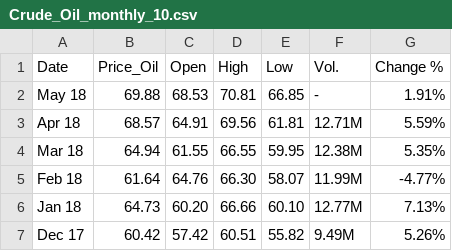
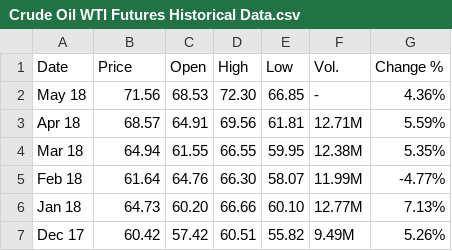
Before and after one commit to Aishlia/Japan_ARIMA, a CSV file: monthly data/Crude Oil WTI Futures Historical Data.csv (was monthly data/Crude_Oil_monthly_10.csv), drawn as a sheet; only a part is shown.

```diff
--- a/monthly data/Crude_Oil_monthly_10.csv
+++ b/monthly data/Crude Oil WTI Futures Historical Data.csv
@@ -1,3 +1,3 @@
-"Date","Price_Oil","Open","High","Low","Vol.","Change %"
-"May 18","69.88","68.53","70.81","66.85","-","1.91%"
+"Date","Price","Open","High","Low","Vol.","Change %"
+"May 18","71.56","68.53","72.30","66.85","-","4.36%"
 "Apr 18","68.57","64.91","69.56","61.81","12.71M","5.59%"
```
Also changed, not shown: Weekly Japan Data/Crude_Oil.csv, Weekly Japan Data/Nikkei.csv, 11 other files.
